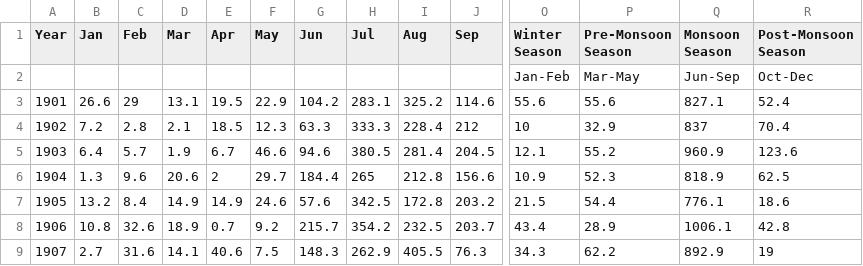
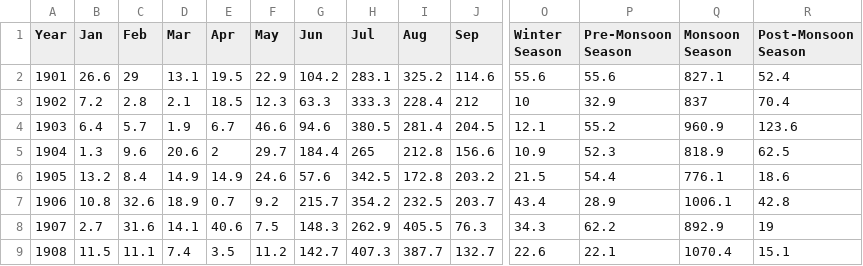
Before and after one commit to AleandraR/MS_Thesis_SWM, a CSV file: 01_data/01_raw/01_IND/AIR_Cen-IND.csv, drawn as a sheet; only a part is shown, gaps mark what is left out; the shorter side is filled out with more unchanged rows; rows hold the shown columns only; the diff names each change by its address in the sheet, - before the commit and + after, or states it on an @@ line.

```diff
--- a/01_data/01_raw/01_IND/AIR_Cen-IND.csv
+++ b/01_data/01_raw/01_IND/AIR_Cen-IND.csv
-row 2:  |  |  |  |  |  |  |  |  |  | Jan-Feb | Mar-May | Jun-Sep | Oct-Dec
```
Also changed, not shown: 01_data/01_raw/01_IND/AIR_NE-IND.csv, 01_data/01_raw/01_IND/AIR_NW-IND.csv, 11 other files.
